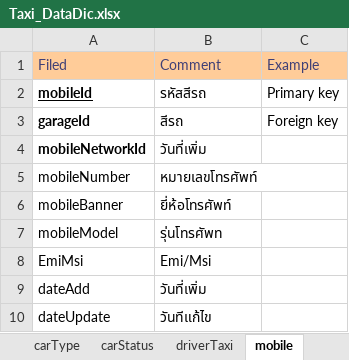
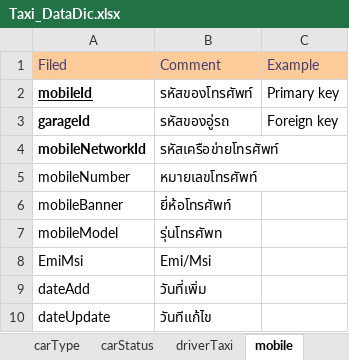
Before and after one commit to poliko6/imatt-taxi, an Excel workbook: info/Taxi_DataDic.xlsx, sheet mobile, drawn as a sheet; values as stored, in another font and other column widths than the file's, no borders; the diff names each change by its address in the sheet, - before the commit and + after, or states it on an @@ line.

```diff
--- a/info/Taxi_DataDic.xlsx (sheet mobile)
+++ b/info/Taxi_DataDic.xlsx (sheet mobile)
-B2: รหัสสีรถ
+B2: รหัสของโทรศัพท์
-B3: สีรถ
+B3: รหัสของอู่รถ
-B4: วันที่เพิ่ม
+B4: รหัสเครือข่ายโทรศัพท์
```
Also changed, not shown: other sheet tabs, 2 other files.
